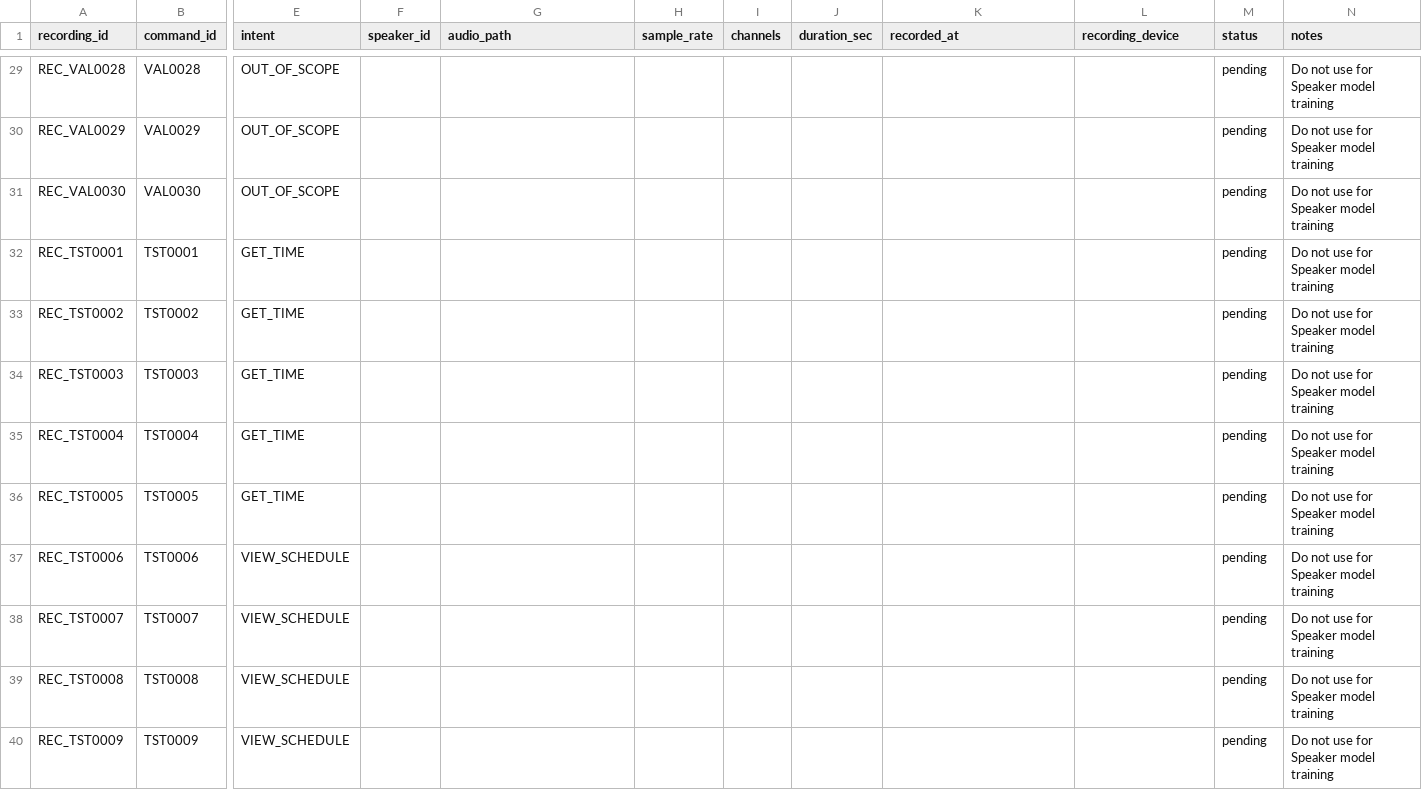
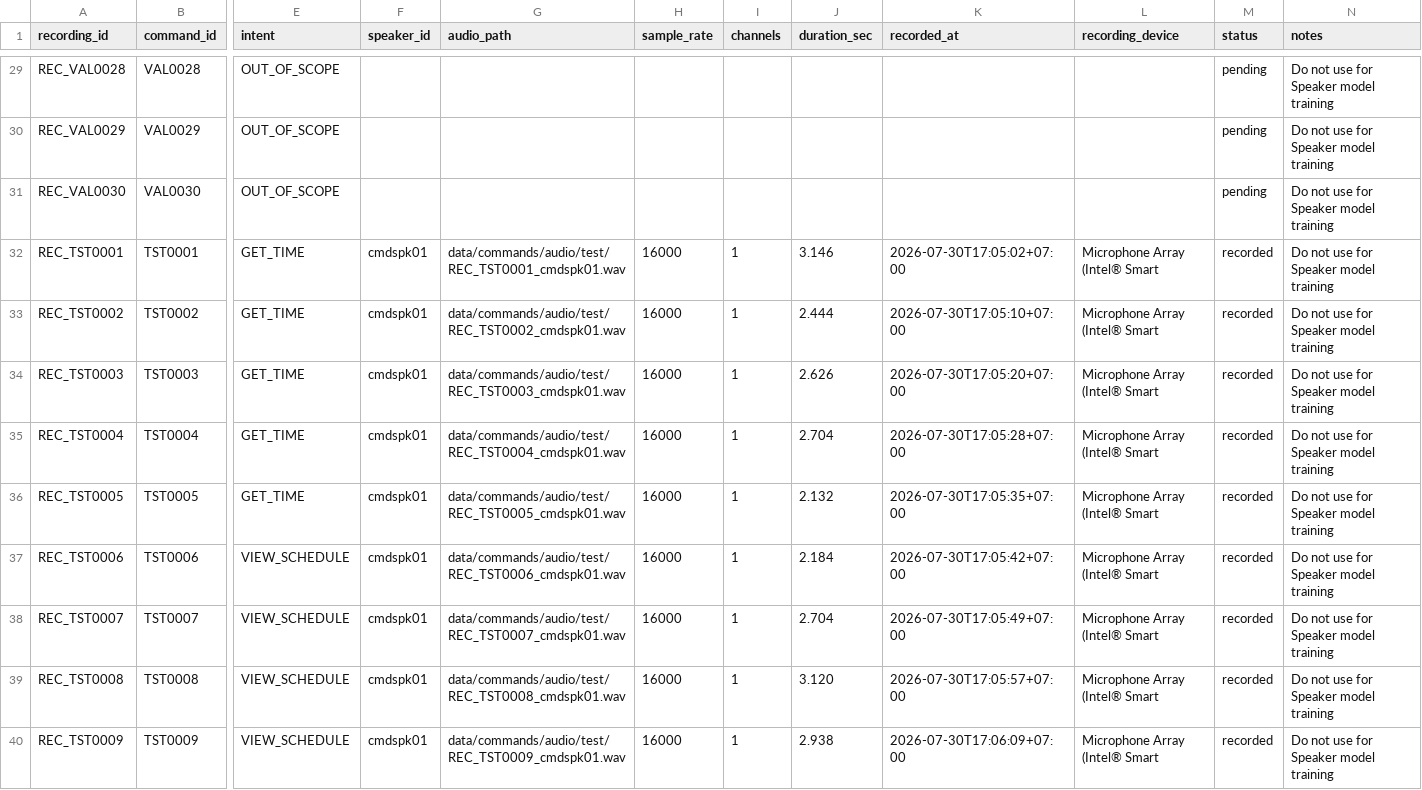
Before and after one commit to TiiAyyLuvBear/VoiceStudy-Assistant, a CSV file: data/commands/command_audio_manifest.csv, drawn as a sheet; only a part is shown, gaps mark what is left out; the diff covers the shown part only; the diff names each change by its address in the sheet, - before the commit and + after, or states it on an @@ line.

```diff
--- a/data/commands/command_audio_manifest.csv
+++ b/data/commands/command_audio_manifest.csv
-F32:F40 (speaker_id): (empty)
+F32:F40 (speaker_id): cmdspk01
-G32 (audio_path): (empty)
+G32 (audio_path): data/commands/audio/test/REC_TST0001_cmdspk01.wav
-H32:H40 (sample_rate): (empty)
+H32:H40 (sample_rate): 16000
-I32:I40 (channels): (empty)
+I32:I40 (channels): 1
-J32 (duration_sec): (empty)
+J32 (duration_sec): 3.146
-K32 (recorded_at): (empty)
+K32 (recorded_at): 2026-07-30T17:05:02+07:00
-L32:L40 (recording_device): (empty)
+L32:L40 (recording_device): Microphone Array (Intel® Smart
-M32:M40 (status): pending
+M32:M40 (status): recorded
-G33 (audio_path): (empty)
+G33 (audio_path): data/commands/audio/test/REC_TST0002_cmdspk01.wav
-J33 (duration_sec): (empty)
+J33 (duration_sec): 2.444
-K33 (recorded_at): (empty)
+K33 (recorded_at): 2026-07-30T17:05:10+07:00
-G34 (audio_path): (empty)
+G34 (audio_path): data/commands/audio/test/REC_TST0003_cmdspk01.wav
-J34 (duration_sec): (empty)
+J34 (duration_sec): 2.626
-K34 (recorded_at): (empty)
+K34 (recorded_at): 2026-07-30T17:05:20+07:00
-G35 (audio_path): (empty)
+G35 (audio_path): data/commands/audio/test/REC_TST0004_cmdspk01.wav
-J35 (duration_sec): (empty)
+J35 (duration_sec): 2.704
-K35 (recorded_at): (empty)
+K35 (recorded_at): 2026-07-30T17:05:28+07:00
-G36 (audio_path): (empty)
+G36 (audio_path): data/commands/audio/test/REC_TST0005_cmdspk01.wav
-J36 (duration_sec): (empty)
+J36 (duration_sec): 2.132
-K36 (recorded_at): (empty)
+K36 (recorded_at): 2026-07-30T17:05:35+07:00
-G37 (audio_path): (empty)
+G37 (audio_path): data/commands/audio/test/REC_TST0006_cmdspk01.wav
-J37 (duration_sec): (empty)
+J37 (duration_sec): 2.184
-K37 (recorded_at): (empty)
+K37 (recorded_at): 2026-07-30T17:05:42+07:00
-G38 (audio_path): (empty)
+G38 (audio_path): data/commands/audio/test/REC_TST0007_cmdspk01.wav
-J38 (duration_sec): (empty)
+J38 (duration_sec): 2.704
-K38 (recorded_at): (empty)
+K38 (recorded_at): 2026-07-30T17:05:49+07:00
-G39 (audio_path): (empty)
+G39 (audio_path): data/commands/audio/test/REC_TST0008_cmdspk01.wav
-J39 (duration_sec): (empty)
+J39 (duration_sec): 3.120
-K39 (recorded_at): (empty)
+K39 (recorded_at): 2026-07-30T17:05:57+07:00
-G40 (audio_path): (empty)
+G40 (audio_path): data/commands/audio/test/REC_TST0009_cmdspk01.wav
-J40 (duration_sec): (empty)
+J40 (duration_sec): 2.938
-K40 (recorded_at): (empty)
+K40 (recorded_at): 2026-07-30T17:06:09+07:00
```
Also changed, not shown: 88 edited cells elsewhere in this file, 24 other files.
